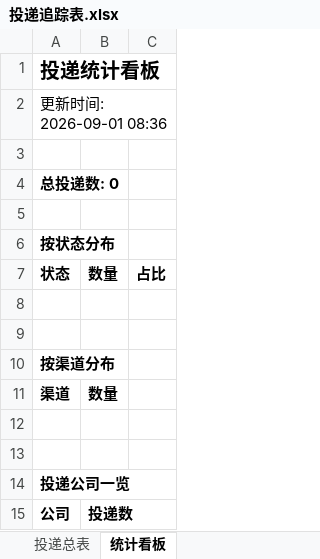
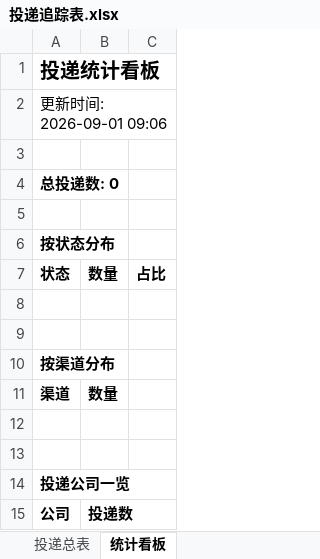
Before and after one commit to isa-sofi/wenke-radar, an Excel workbook: reports/投递追踪表.xlsx, sheet 统计看板, drawn as a sheet; values as stored, in another font and other column widths than the file's, no borders; the diff names each change by its address in the sheet, - before the commit and + after, or states it on an @@ line.

Commit message:
📰 秋招雷达日报 2026-09-01

```diff
--- a/reports/投递追踪表.xlsx (sheet 统计看板)
+++ b/reports/投递追踪表.xlsx (sheet 统计看板)
-A2: 更新时间: 2026-09-01 08:36
+A2: 更新时间: 2026-09-01 09:06
```
